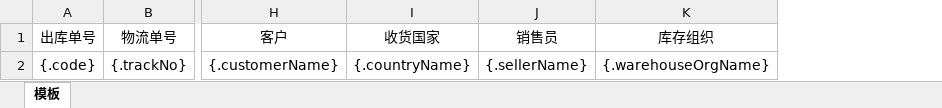
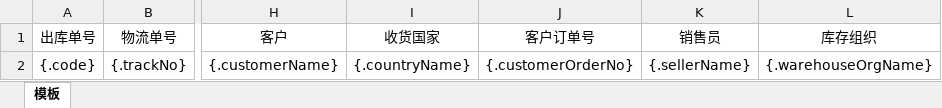
Before and after one commit to quyuzhong1/cloud-erp-backend, an Excel workbook: erp-server/erp-server-wms/src/main/resources/excel/soOutstock.xlsx, sheet 模板, drawn as a sheet; only a part is shown, gaps mark what is left out; values as stored, in another font and other column widths than the file's, no borders; the diff names each change by its address in the sheet, - before the commit and + after, or states it on an @@ line.

```diff
--- a/erp-server/erp-server-wms/src/main/resources/excel/soOutstock.xlsx (sheet 模板)
+++ b/erp-server/erp-server-wms/src/main/resources/excel/soOutstock.xlsx (sheet 模板)
+column J (客户订单号), row 2: {.customerOrderNo}
```
Also changed, not shown: 2 other files.
